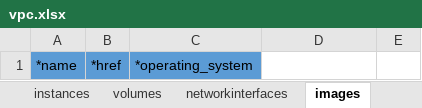
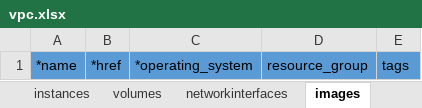
Before and after one commit to ibm-cloud-architecture/tabular-terraform, an Excel workbook: examples/vpc.xlsx, sheet images, drawn as a sheet; values as stored, in another font and other column widths than the file's, no borders; table styles not drawn; the diff names each change by its address in the sheet, - before the commit and + after, or states it on an @@ line.

```diff
--- a/examples/vpc.xlsx (sheet images)
+++ b/examples/vpc.xlsx (sheet images)
-D1: (empty)
+D1: resource_group
-D1:E1 fill: none
+D1:E1 fill: #5B9BD5
-E1: (empty)
+E1: tags
```
Also changed, not shown: sheet subnets, sheet instances, sheet volumes, examples/access.xlsx, examples/lb.xlsx, 2 other files.
